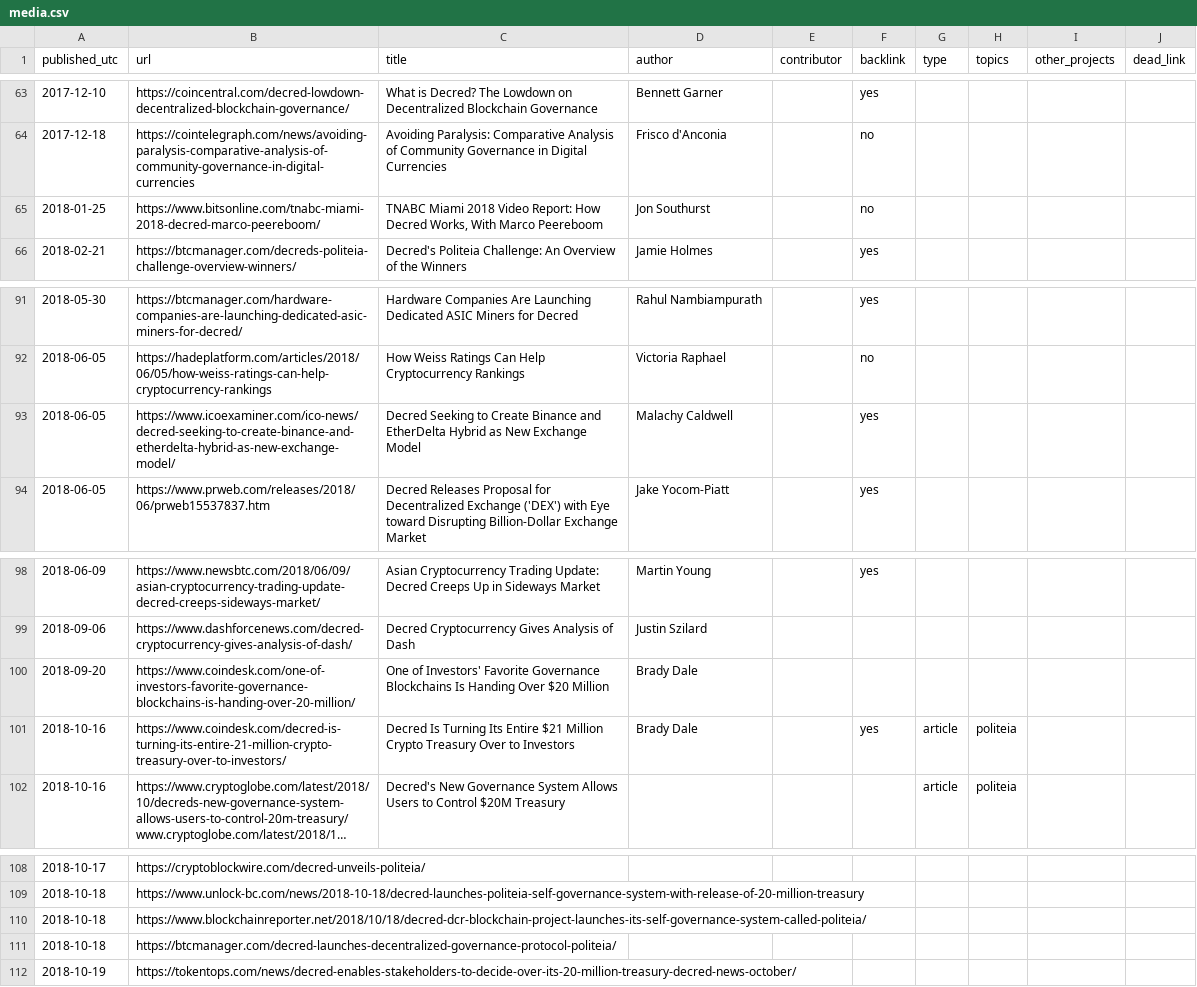
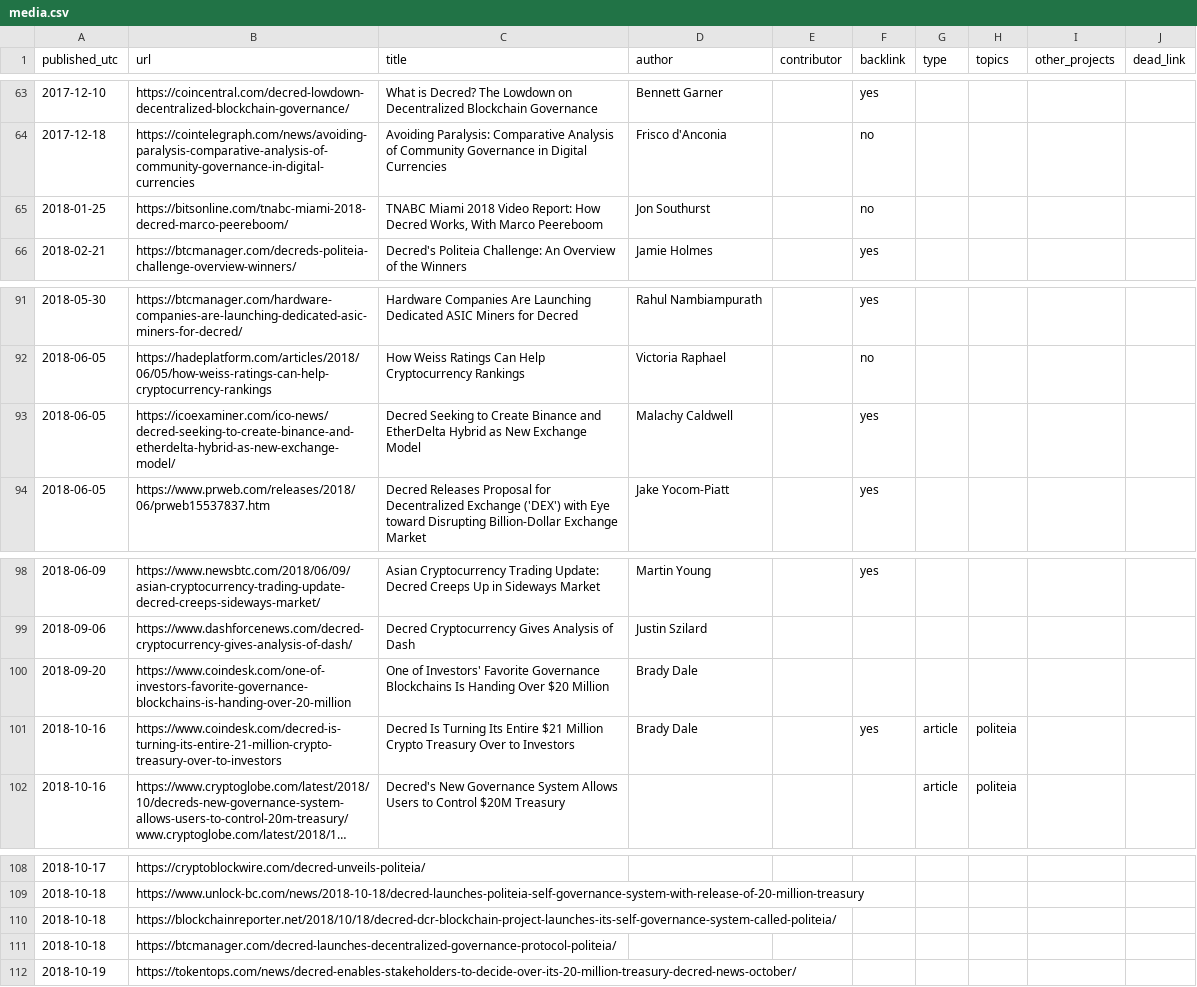
Before and after one commit to RichardRed0x/decred-media-tracker, a CSV file: media.csv, drawn as a sheet; only a part is shown, gaps mark what is left out; long unchanged cells end in …; the diff covers the shown part only; the diff names each change by its address in the sheet, - before the commit and + after, or states it on an @@ line.

```diff
--- a/media.csv
+++ b/media.csv
-B65 (url): https://www.bitsonline.com/tnabc-miami-2018-decred-marco-peereboom/
+B65 (url): https://bitsonline.com/tnabc-miami-2018-decred-marco-peereboom/
-B93 (url): https://www.icoexaminer.com/ico-news/decred-seeking-to-create-binance-and-etherdelta-hybrid-as-new-exchange-model/
+B93 (url): https://icoexaminer.com/ico-news/decred-seeking-to-create-binance-and-etherdelta-hybrid-as-new-exchange-model/
-B100 (url): https://www.coindesk.com/one-of-investors-favorite-governance-blockchains-is-handing-over-20-million/
+B100 (url): https://www.coindesk.com/one-of-investors-favorite-governance-blockchains-is-handing-over-20-million
-B101 (url): https://www.coindesk.com/decred-is-turning-its-entire-21-million-crypto-treasury-over-to-investors/
+B101 (url): https://www.coindesk.com/decred-is-turning-its-entire-21-million-crypto-treasury-over-to-investors
-B110 (url): https://www.blockchainreporter.net/2018/10/18/decred-dcr-blockchain-project-launches-its-self-governance-system-called-politeia/
+B110 (url): https://blockchainreporter.net/2018/10/18/decred-dcr-blockchain-project-launches-its-self-governance-system-called-politeia/
```
Also changed, not shown: 24 edited cells elsewhere in this file.
